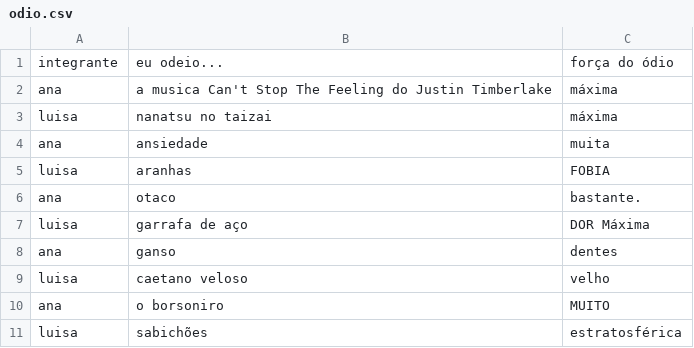
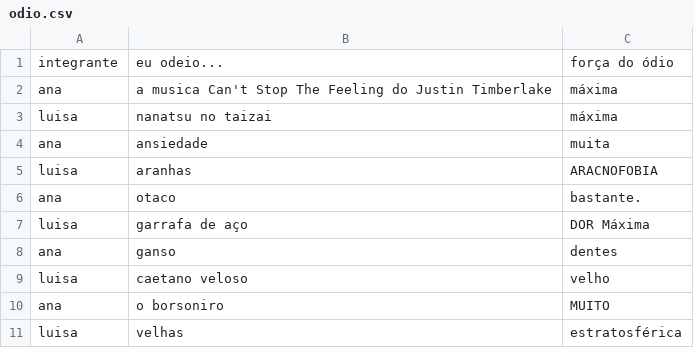
Before and after one commit to CTISM-Prof-Henry/odios-pikachuwu, a CSV file: project/odio.csv, drawn as a sheet.

Commit message:
uaaaa

```diff
--- a/project/odio.csv
+++ b/project/odio.csv
@@ -4,3 +4,3 @@ luisa,nanatsu no taizai,máxima
 ana,ansiedade,muita
-luisa,aranhas,FOBIA
+luisa,aranhas,ARACNOFOBIA
 ana,otaco,bastante.
@@ -10,2 +10,2 @@ luisa,caetano veloso,velho
 ana,o borsoniro,MUITO
-luisa,sabichões,estratosférica
+luisa,velhas,estratosférica
```
